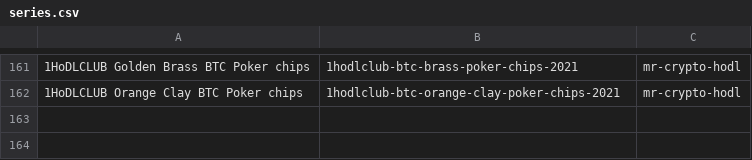
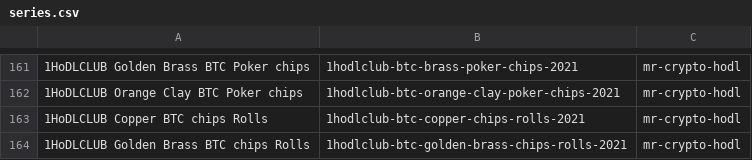
Before and after one commit to RaghavSood/collectibles, a CSV file: storage/sqlite/migrations/seeds/series.csv, drawn as a sheet; only a part is shown, gaps mark what is left out; the diff names each change by its address in the sheet, - before the commit and + after, or states it on an @@ line.

Commit message:
seeds: 1hodlclub orange clay btc chips 2021 mj v2 reload

```diff
--- a/storage/sqlite/migrations/seeds/series.csv
+++ b/storage/sqlite/migrations/seeds/series.csv
+row 163: 1HoDLCLUB Copper BTC chips Rolls | 1hodlclub-btc-copper-chips-rolls-2021 | mr-crypto-hodl
+row 164: 1HoDLCLUB Golden Brass BTC chips Rolls | 1hodlclub-btc-golden-brass-chips-rolls-2021 | mr-crypto-hodl
```
